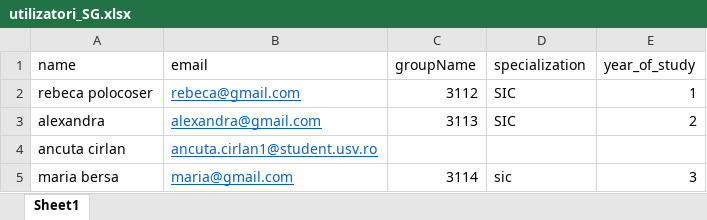
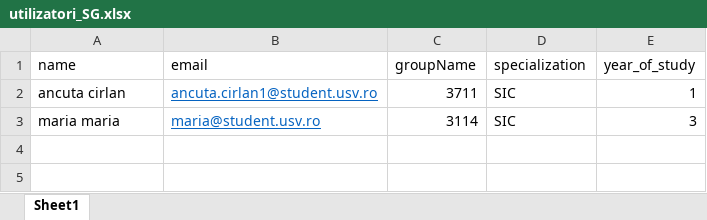
Before and after one commit to ancutacirlan/exam-planner, an Excel workbook: exam_planner_backend/app/static/templates/excel/utilizatori_SG.xlsx, sheet Sheet1, drawn as a sheet; values as stored, in another font and other column widths than the file's, no borders; removed rows and columns are numbered as before the commit, all else as after; the diff names each change by its address in the sheet, - before the commit and + after, or states it on an @@ line.

```diff
--- a/exam_planner_backend/app/static/templates/excel/utilizatori_SG.xlsx (sheet Sheet1)
+++ b/exam_planner_backend/app/static/templates/excel/utilizatori_SG.xlsx (sheet Sheet1)
-row 2: rebeca polocoser | rebeca@gmail.com | 3112 | SIC | 1
-row 3: alexandra | alexandra@gmail.com | 3113 | SIC | 2
-C2 (groupName): (empty)
+C2 (groupName): 3711
-D2 (specialization): (empty)
+D2 (specialization): SIC
-E2 (year_of_study): (empty)
+E2 (year_of_study): 1
-A3 (name): maria bersa
+A3 (name): maria maria
-B3 (email): maria@gmail.com
+B3 (email): maria@student.usv.ro
-D3 (specialization): sic
+D3 (specialization): SIC
```
Also changed, not shown: 4 other files.
